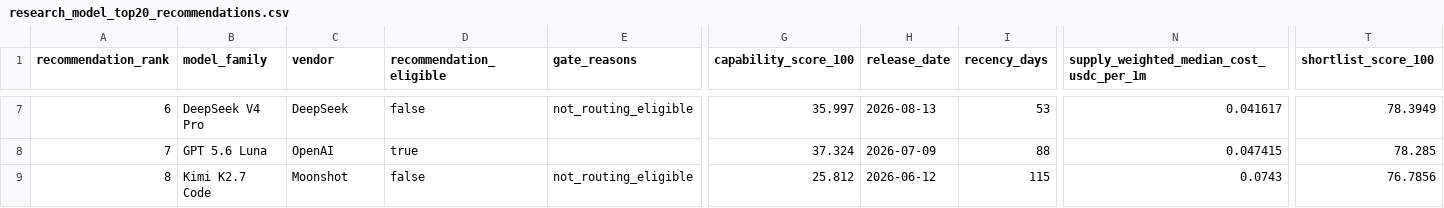
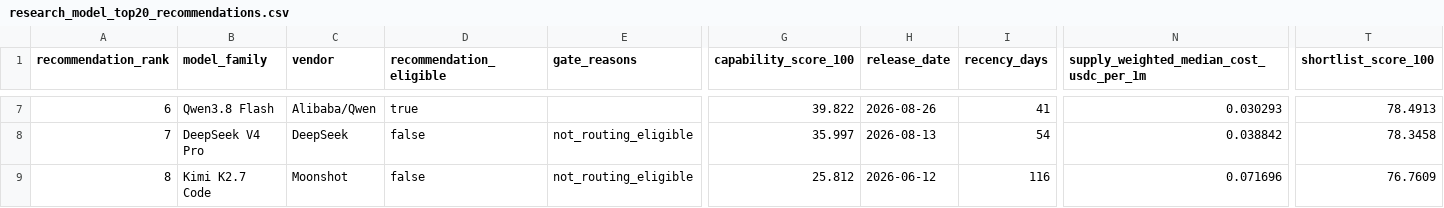
Before and after one commit to Pukujan/inference-recommendation-engine, a CSV file: operational/telemetry/gravebuster/pipeline/ihub/lists/research_model_top20_recommendations.csv, drawn as a sheet; only a part is shown, gaps mark what is left out; the diff covers the shown part only; the diff names each change by its address in the sheet, - before the commit and + after, or states it on an @@ line.

Commit message:
Enforce open-weight eligibility where the Top 20 list is written (#98)

```diff
--- a/operational/telemetry/gravebuster/pipeline/ihub/lists/research_model_top20_recommendations.csv
+++ b/operational/telemetry/gravebuster/pipeline/ihub/lists/research_model_top20_recommendations.csv
-B7 (model_family): DeepSeek V4 Pro
+B7 (model_family): Qwen3.8 Flash
-C7 (vendor): DeepSeek
+C7 (vendor): Alibaba/Qwen
-D7 (recommendation_eligible): false
+D7 (recommendation_eligible): true
-E7 (gate_reasons): not_routing_eligible
+E7 (gate_reasons): (empty)
-G7 (capability_score_100): 35.997
+G7 (capability_score_100): 39.822
-H7 (release_date): 2026-08-13
+H7 (release_date): 2026-08-26
-I7 (recency_days): 53
+I7 (recency_days): 41
-N7: 0.041617
+N7: 0.030293
-T7 (shortlist_score_100): 78.3949
+T7 (shortlist_score_100): 78.4913
-B8 (model_family): GPT 5.6 Luna
+B8 (model_family): DeepSeek V4 Pro
-C8 (vendor): OpenAI
+C8 (vendor): DeepSeek
-D8 (recommendation_eligible): true
+D8 (recommendation_eligible): false
-E8 (gate_reasons): (empty)
+E8 (gate_reasons): not_routing_eligible
-G8 (capability_score_100): 37.324
+G8 (capability_score_100): 35.997
-H8 (release_date): 2026-07-09
+H8 (release_date): 2026-08-13
-I8 (recency_days): 88
+I8 (recency_days): 54
-N8: 0.047415
+N8: 0.038842
-T8 (shortlist_score_100): 78.285
+T8 (shortlist_score_100): 78.3458
-I9 (recency_days): 115
+I9 (recency_days): 116
-N9: 0.0743
+N9: 0.071696
-T9 (shortlist_score_100): 76.7856
+T9 (shortlist_score_100): 76.7609
```
Also changed, not shown: 161 edited cells elsewhere in this file, 8 other files.
